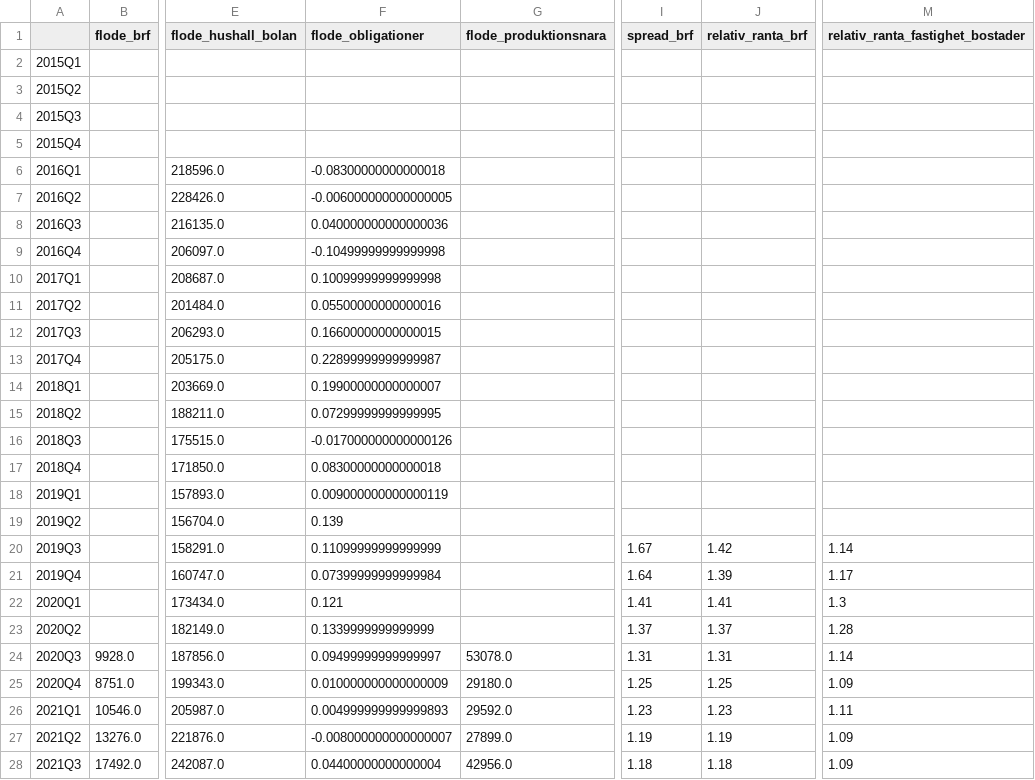
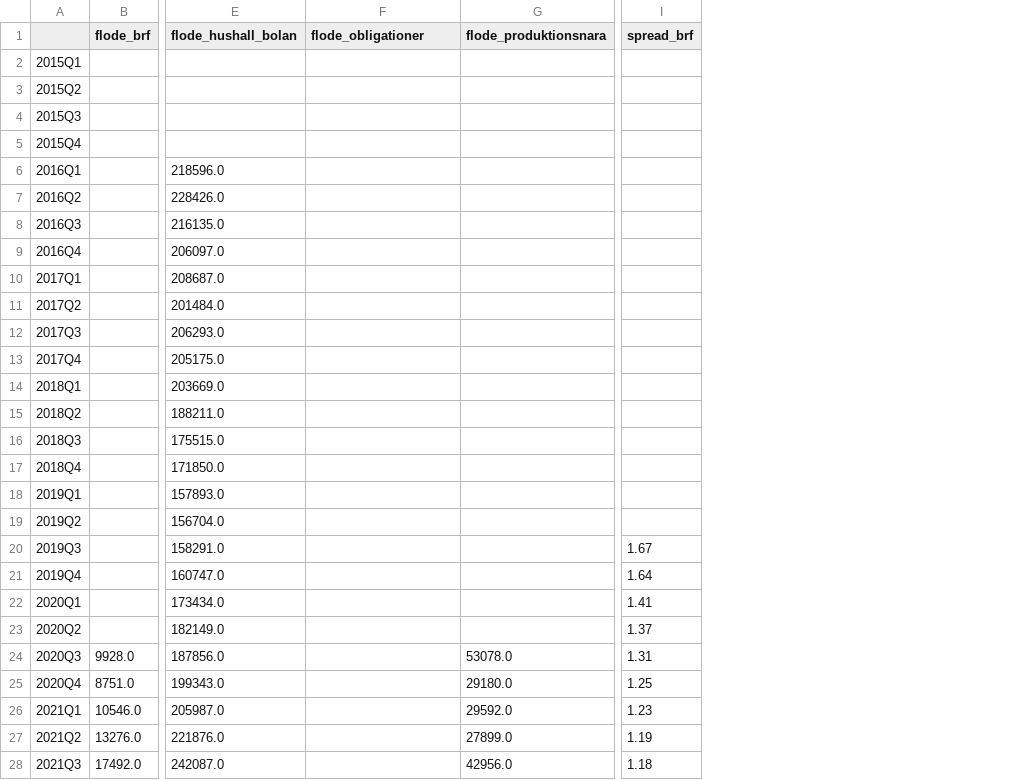
Before and after one commit to claesludvig/projekt, a CSV file: byggkredit-scb/data/indikatorer.csv, drawn as a sheet; only a part is shown, gaps mark what is left out; the diff covers the shown part only; the diff names each change by its address in the sheet, - before the commit and + after, or states it on an @@ line.

```diff
--- a/byggkredit-scb/data/indikatorer.csv
+++ b/byggkredit-scb/data/indikatorer.csv
-column J (relativ_ranta_brf), rows 20-28: 1.42 | 1.39 | 1.41 | 1.37 | 1.31 | 1.25 | 1.23 | 1.19 | 1.18
-column M (relativ_ranta_fastighet_bostader), rows 20-28: 1.14 | 1.17 | 1.3 | 1.28 | 1.14 | 1.09 | 1.11 | 1.09 | 1.09
-F6 (flode_obligationer): -0.08300000000000018
+F6 (flode_obligationer): (empty)
-F7 (flode_obligationer): -0.006000000000000005
+F7 (flode_obligationer): (empty)
-F8 (flode_obligationer): 0.040000000000000036
+F8 (flode_obligationer): (empty)
-F9 (flode_obligationer): -0.10499999999999998
+F9 (flode_obligationer): (empty)
-F10 (flode_obligationer): 0.10099999999999998
+F10 (flode_obligationer): (empty)
-F11 (flode_obligationer): 0.05500000000000016
+F11 (flode_obligationer): (empty)
-F12 (flode_obligationer): 0.16600000000000015
+F12 (flode_obligationer): (empty)
-F13 (flode_obligationer): 0.22899999999999987
+F13 (flode_obligationer): (empty)
-F14 (flode_obligationer): 0.19900000000000007
+F14 (flode_obligationer): (empty)
-F15 (flode_obligationer): 0.07299999999999995
+F15 (flode_obligationer): (empty)
-F16 (flode_obligationer): -0.017000000000000126
+F16 (flode_obligationer): (empty)
-F17 (flode_obligationer): 0.08300000000000018
+F17 (flode_obligationer): (empty)
-F18 (flode_obligationer): 0.009000000000000119
+F18 (flode_obligationer): (empty)
-F19 (flode_obligationer): 0.139
+F19 (flode_obligationer): (empty)
-F20 (flode_obligationer): 0.11099999999999999
+F20 (flode_obligationer): (empty)
-F21 (flode_obligationer): 0.07399999999999984
+F21 (flode_obligationer): (empty)
-F22 (flode_obligationer): 0.121
+F22 (flode_obligationer): (empty)
-F23 (flode_obligationer): 0.1339999999999999
+F23 (flode_obligationer): (empty)
-F24 (flode_obligationer): 0.09499999999999997
+F24 (flode_obligationer): (empty)
-F25 (flode_obligationer): 0.010000000000000009
+F25 (flode_obligationer): (empty)
-F26 (flode_obligationer): 0.004999999999999893
+F26 (flode_obligationer): (empty)
-F27 (flode_obligationer): -0.008000000000000007
+F27 (flode_obligationer): (empty)
-F28 (flode_obligationer): 0.04400000000000004
+F28 (flode_obligationer): (empty)
```
Also changed, not shown: 32 edited cells elsewhere in this file, 4 other files.
